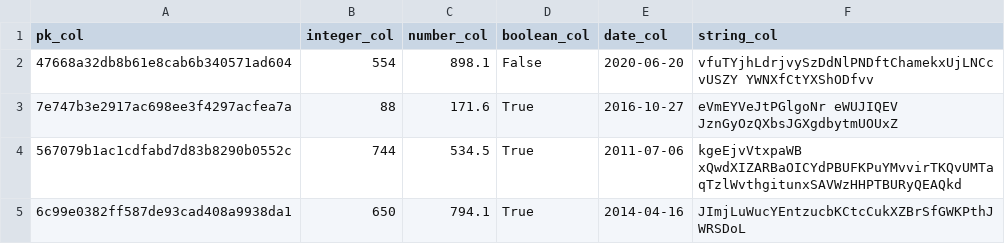
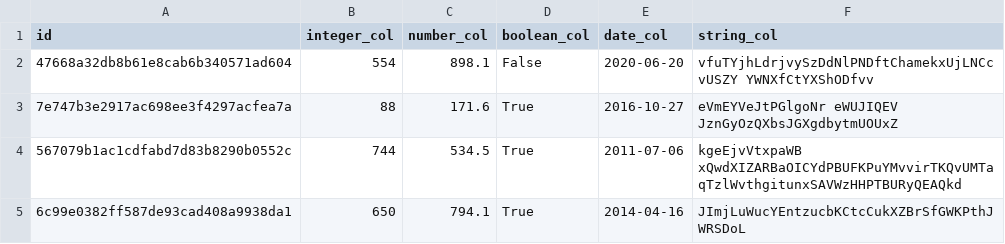
Before and after one commit to florianm/sqlmesh-python-models, a CSV file: seeds/seed_data.csv, drawn as a sheet; only a part is shown.

```diff
--- a/seeds/seed_data.csv
+++ b/seeds/seed_data.csv
@@ -1,2 +1,2 @@
-pk_col,integer_col,number_col,boolean_col,date_col,string_col
+id,integer_col,number_col,boolean_col,date_col,string_col
 47668a32db8b61e8cab6b340571ad604,554,898.1,False,2020-06-20,vfuTYjhLdrjvySzDdNlPNDftChamekxUjLNCcvUSZY YWNXfCtYXShODfvv
```
Also changed, not shown: 4 other files.
